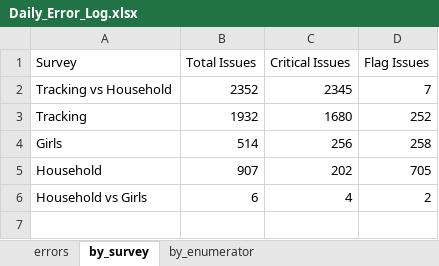
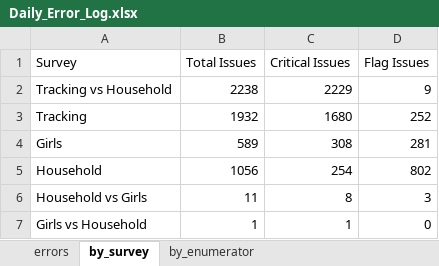
Before and after one commit to malkiaman-dev/KP_RAP_M_-_E_Dashboard, an Excel workbook: Error_log/Daily_Error_Log.xlsx, sheet by_survey, drawn as a sheet; values as stored, in another font and other column widths than the file's, no borders; the diff names each change by its address in the sheet, - before the commit and + after, or states it on an @@ line.

```diff
--- a/Error_log/Daily_Error_Log.xlsx (sheet by_survey)
+++ b/Error_log/Daily_Error_Log.xlsx (sheet by_survey)
-B2 (Total Issues): 2352
+B2 (Total Issues): 2238
-C2 (Critical Issues): 2345
+C2 (Critical Issues): 2229
-D2 (Flag Issues): 7
+D2 (Flag Issues): 9
-B4 (Total Issues): 514
+B4 (Total Issues): 589
-C4 (Critical Issues): 256
+C4 (Critical Issues): 308
-D4 (Flag Issues): 258
+D4 (Flag Issues): 281
-B5 (Total Issues): 907
+B5 (Total Issues): 1056
-C5 (Critical Issues): 202
+C5 (Critical Issues): 254
-D5 (Flag Issues): 705
+D5 (Flag Issues): 802
-B6 (Total Issues): 6
+B6 (Total Issues): 11
-C6 (Critical Issues): 4
+C6 (Critical Issues): 8
-D6 (Flag Issues): 2
+D6 (Flag Issues): 3
+row 7: Girls vs Household | 1 | 1 | 0
```
Also changed, not shown: sheet errors, sheet by_enumerator, Error_log/Enumerator_Performance.xlsx, Error_log/Weekly_QA_Summary.xlsx, 8 other files.
